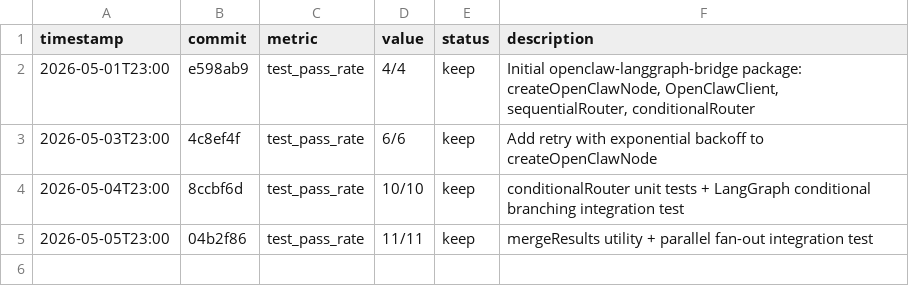
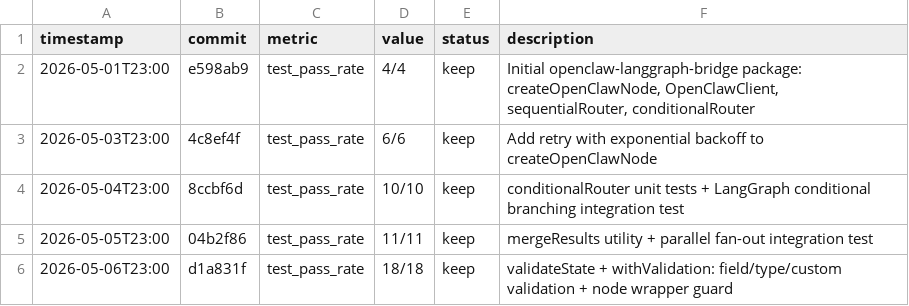
Before and after one commit to robertsong2019/openclaw-workspace, a TSV file: lab/openclaw-langgraph-bridge/experiments.tsv, drawn as a sheet; the diff names each change by its address in the sheet, - before the commit and + after, or states it on an @@ line.

Commit message:
experiments: cycle 2026-05-06 — validateState

```diff
--- a/lab/openclaw-langgraph-bridge/experiments.tsv
+++ b/lab/openclaw-langgraph-bridge/experiments.tsv
+row 6: 2026-05-06T23:00 | d1a831f | test_pass_rate | 18/18 | keep | validateState + withValidation: field/type/custom validation + node wrapper guard
```
